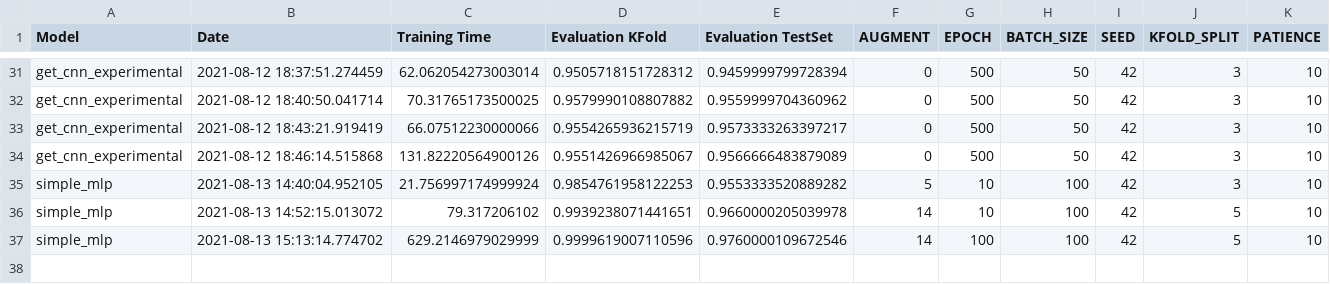
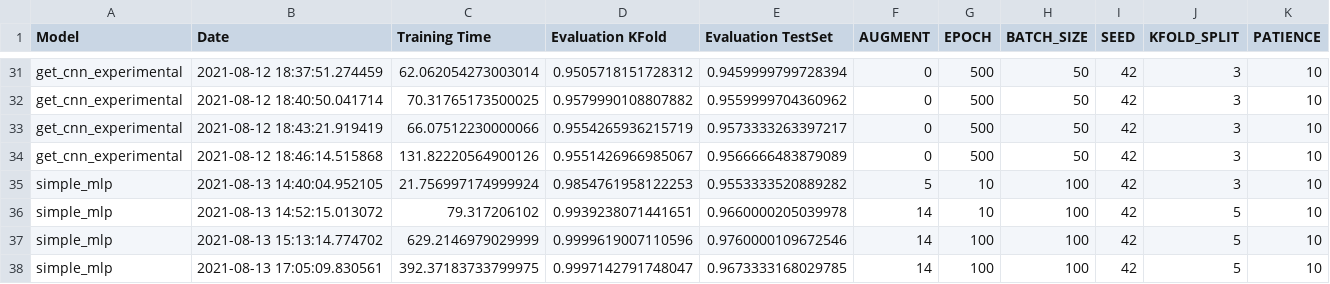
Before and after one commit to Capo80/Time_Series_Classification, a CSV file: results.csv, drawn as a sheet; only a part is shown, gaps mark what is left out.

```diff
--- a/results.csv
+++ b/results.csv
@@ -37 +37,2 @@ simple_mlp,2021-08-13 14:52:15.013072,79.317206102,0.9939238071441651,0.96600002
 simple_mlp,2021-08-13 15:13:14.774702,629.2146979029999,0.9999619007110596,0.9760000109672546,14,100,100,42,5,10
+simple_mlp,2021-08-13 17:05:09.830561,392.37183733799975,0.9997142791748047,0.9673333168029785,14,100,100,42,5,10
```
Also changed, not shown: 1 other file.
